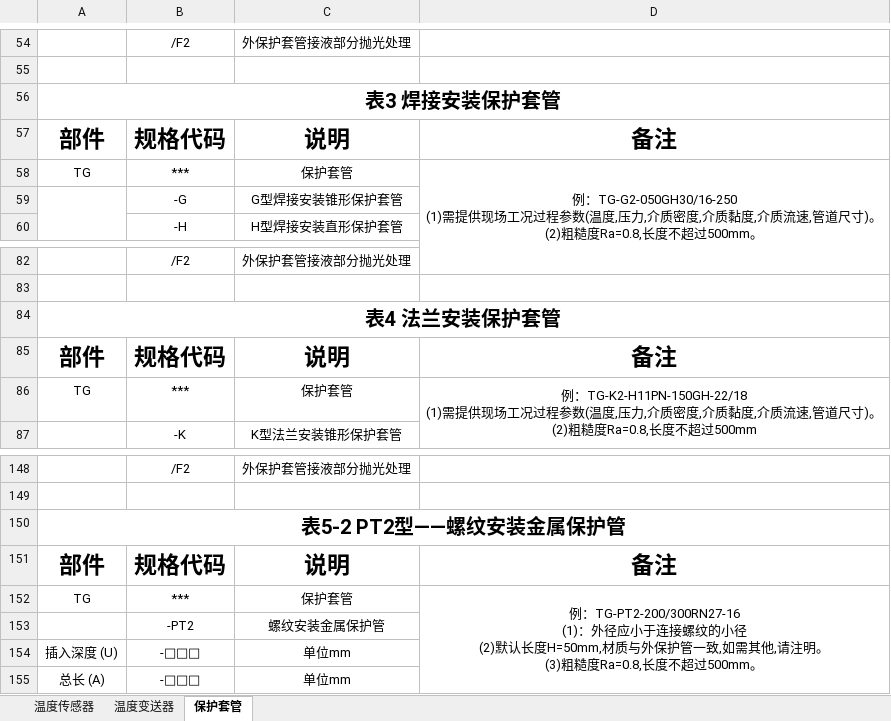
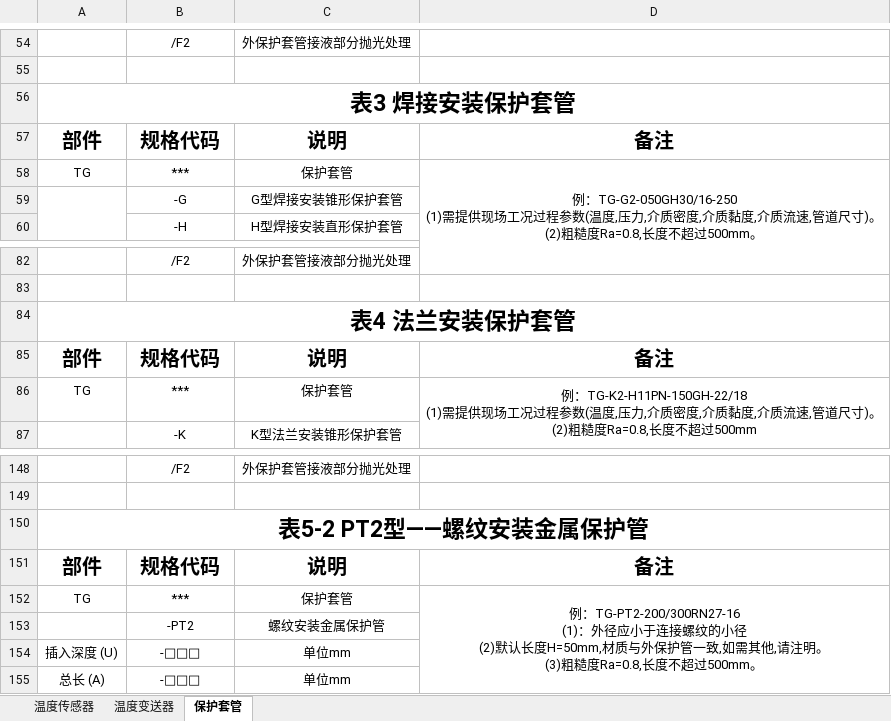
Before and after one commit to FiresJoeng/sensor_seg, an Excel workbook: libs/standard.xlsx, sheet 保护套管, drawn as a sheet; only a part is shown, gaps mark what is left out; values as stored, in another font and other column widths than the file's, no borders; the diff covers the shown part only; the diff names each change by its address in the sheet, - before the commit and + after, or states it on an @@ line.

```diff
--- a/libs/standard.xlsx (sheet 保护套管)
+++ b/libs/standard.xlsx (sheet 保护套管)
@@ A56 text size: larger @@
@@ A57:D57 text size: smaller @@
@@ A84 text size: larger @@
@@ A85:D85 text size: smaller @@
@@ A150 text size: larger @@
@@ A151:D151 text size: smaller @@
```
Also changed, not shown: cell formats elsewhere in this sheet, sheet 温度传感器, sheet 温度变送器.
